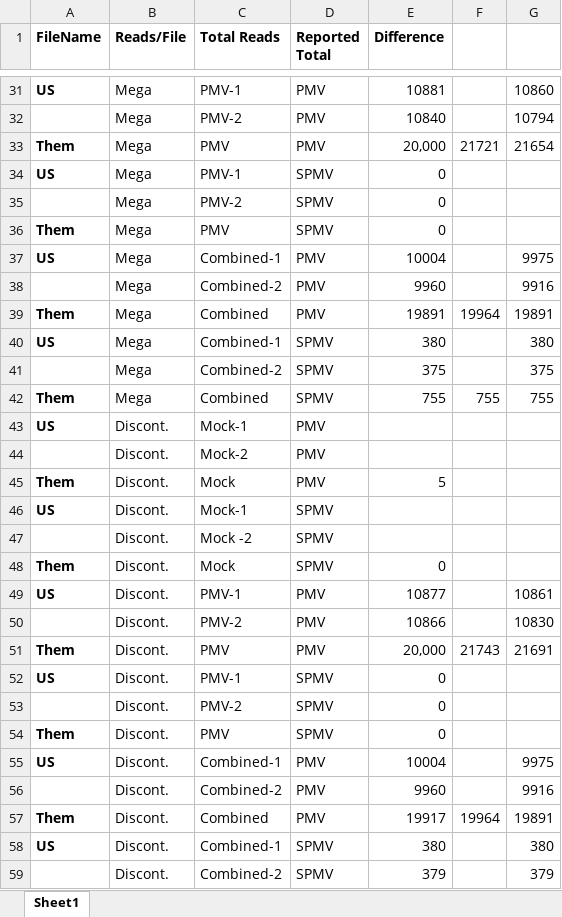
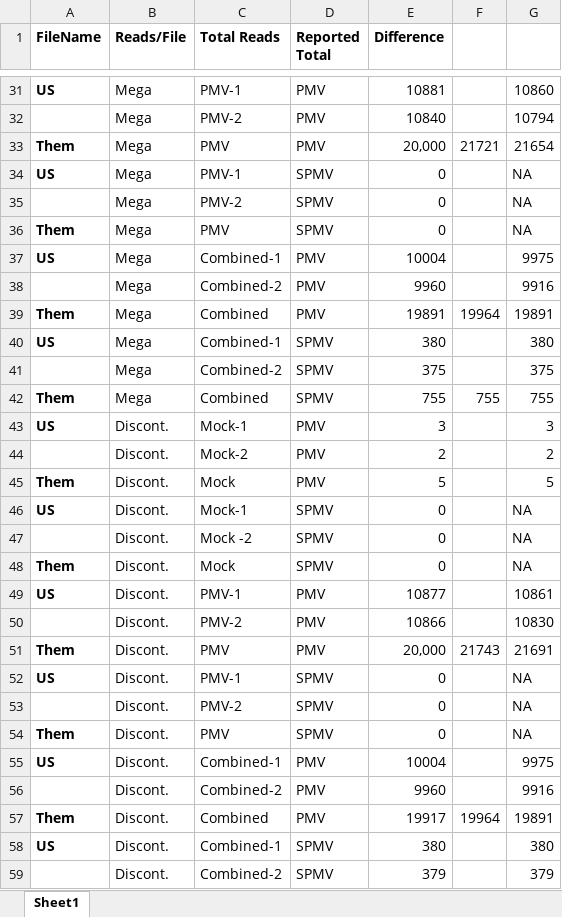
Before and after one commit to MissElena09/BCB546X_FinalProject, an Excel workbook: Results_Spreadsheet.xlsx, sheet Sheet1, drawn as a sheet; only a part is shown, gaps mark what is left out; values as stored, in another font and other column widths than the file's, no borders; the diff covers the shown part only; the diff names each change by its address in the sheet, - before the commit and + after, or states it on an @@ line.

```diff
--- a/Results_Spreadsheet.xlsx (sheet Sheet1)
+++ b/Results_Spreadsheet.xlsx (sheet Sheet1)
-G34:G36: (empty)
+G34:G36: NA
-E43 (Difference): (empty)
+E43 (Difference): 3
-G43: (empty)
+G43: 3
-E44 (Difference): (empty)
+E44 (Difference): 2
-G44: (empty)
+G44: 2
-G45: (empty)
+G45: 5
-E46:E47 (Difference): (empty)
+E46:E47 (Difference): 0
-G46:G48: (empty)
+G46:G48: NA
-G52:G54: (empty)
+G52:G54: NA
```
Also changed, not shown: 25 edited cells elsewhere in this sheet.
